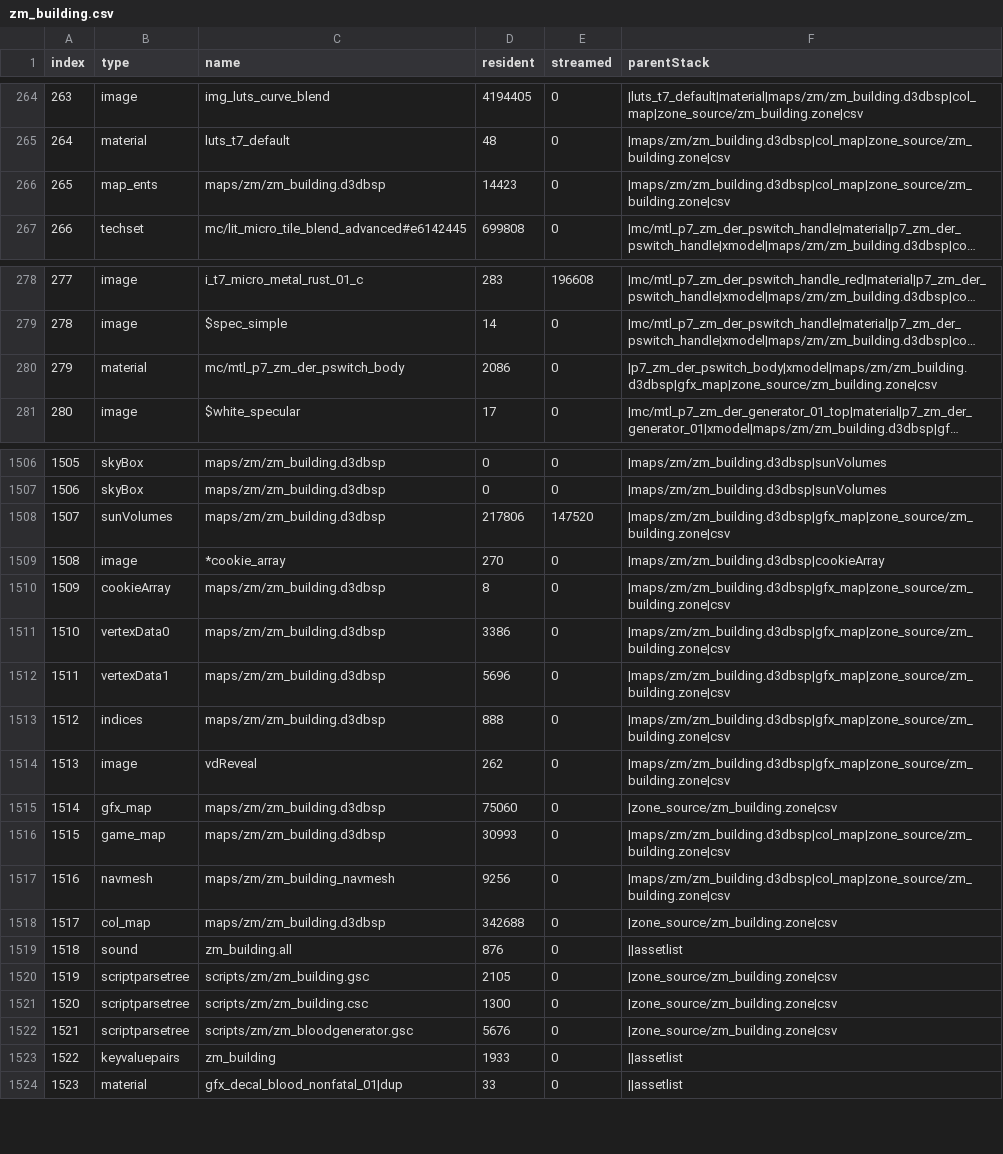
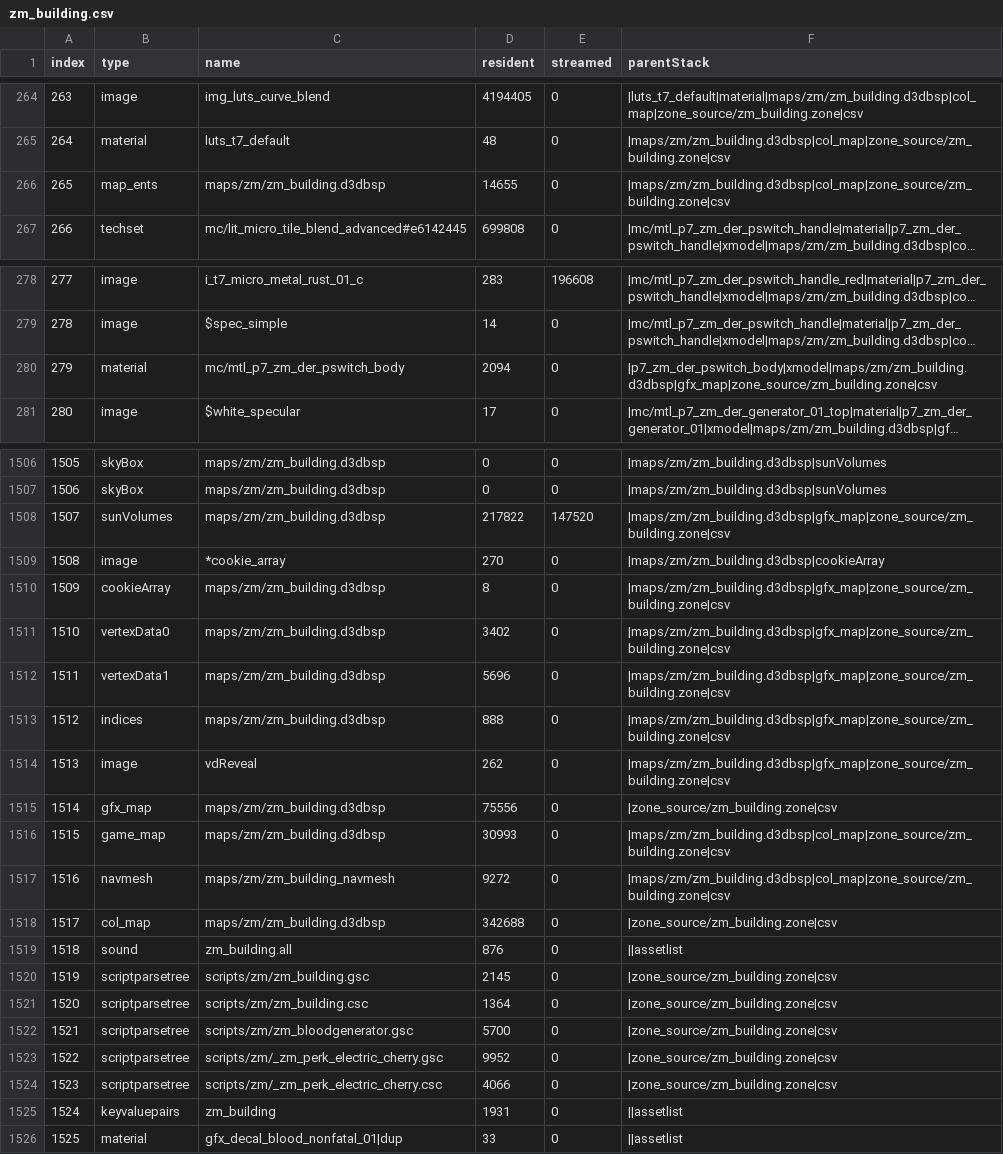
Before and after one commit to gamerblast/zm_building, a CSV file: zone_source/all/assetinfo/zm_building.csv, drawn as a sheet; only a part is shown, gaps mark what is left out; long unchanged cells end in …; addresses are those after the commit; the diff covers the shown part only; the diff names each change by its address in the sheet, - before the commit and + after, or states it on an @@ line.

Commit message:
Added Electric Cherry (credit to Modme Wikit)

```diff
--- a/zone_source/all/assetinfo/zm_building.csv
+++ b/zone_source/all/assetinfo/zm_building.csv
-D266 (resident): 14423
+D266 (resident): 14655
-D280 (resident): 2086
+D280 (resident): 2094
-D1508 (resident): 217806
+D1508 (resident): 217822
-D1511 (resident): 3386
+D1511 (resident): 3402
-D1515 (resident): 75060
+D1515 (resident): 75556
-D1517 (resident): 9256
+D1517 (resident): 9272
-D1520 (resident): 2105
+D1520 (resident): 2145
-D1521 (resident): 1300
+D1521 (resident): 1364
-D1522 (resident): 5676
+D1522 (resident): 5700
+row 1523: 1522 | scriptparsetree | scripts/zm/_zm_perk_electric_cherry.gsc | 9952 | 0 | |zone_source/zm_building.zone|csv
+row 1524: 1523 | scriptparsetree | scripts/zm/_zm_perk_electric_cherry.csc | 4066 | 0 | |zone_source/zm_building.zone|csv
@@ column A (index) renumbered from row 1525 down @@
-D1525 (resident): 1933
+D1525 (resident): 1931
```
Also changed, not shown: 3 edited cells elsewhere in this file, zone_source/all/assetinfo/zm_building_poolinfo.csv, zone_source/all/assetlist/zm_building.csv, 14 other files.
